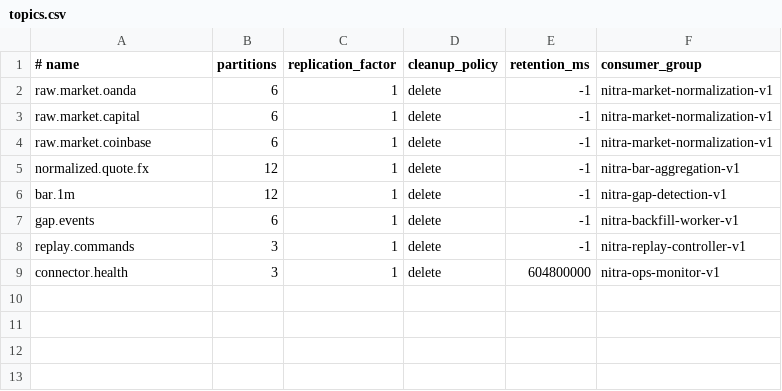
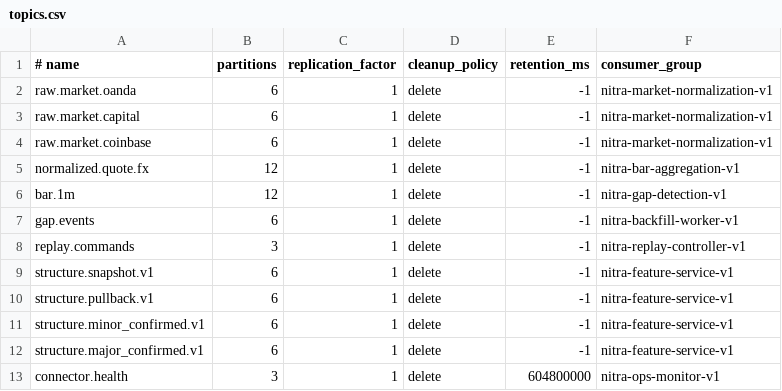
Before and after one commit to alirezabbasi/nitra, a CSV file: infra/kafka/topics.csv, drawn as a sheet.

Commit message:
feat(structure): implement deterministic structure-engine baseline

```diff
--- a/infra/kafka/topics.csv
+++ b/infra/kafka/topics.csv
@@ -8,2 +8,6 @@ gap.events,6,1,delete,-1,nitra-backfill-worker-v1
 replay.commands,3,1,delete,-1,nitra-replay-controller-v1
+structure.snapshot.v1,6,1,delete,-1,nitra-feature-service-v1
+structure.pullback.v1,6,1,delete,-1,nitra-feature-service-v1
+structure.minor_confirmed.v1,6,1,delete,-1,nitra-feature-service-v1
+structure.major_confirmed.v1,6,1,delete,-1,nitra-feature-service-v1
 connector.health,3,1,delete,604800000,nitra-ops-monitor-v1
```
Also changed, not shown: 17 other files.
